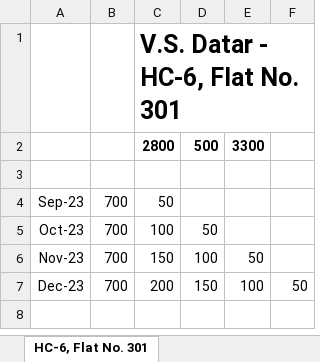
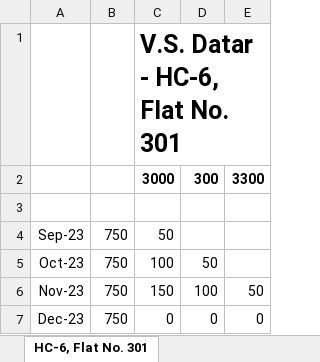
Before and after one commit to vijaypawasegit/h-sector, an Excel workbook: files/penalty.xlsx, sheet HC-6, Flat No. 301, drawn as a sheet; values as stored, in another font and other column widths than the file's, no borders; removed rows and columns are numbered as before the commit, all else as after; the diff names each change by its address in the sheet, - before the commit and + after, or states it on an @@ line.

```diff
--- a/files/penalty.xlsx (sheet HC-6, Flat No. 301)
+++ b/files/penalty.xlsx (sheet HC-6, Flat No. 301)
-column B, rows 4-6: all 700
+column B, rows 4-6: all 750
-column F, empty
-row 2:  |  | 2800 | 500 | 3300
+row 2:  |  | 3000 | 300 | 3300
-row 7: Dec-23 | 700 | 200 | 150 | 100 | 50
+row 7: Dec-23 | 750 | 0 | 0 | 0
```
Also changed, not shown: sheet HC-5, Flat No. 001, sheet HC-5, Flat No. 003, sheet Total, files/Apartment-Maintenance-Accounts.xlsx.
